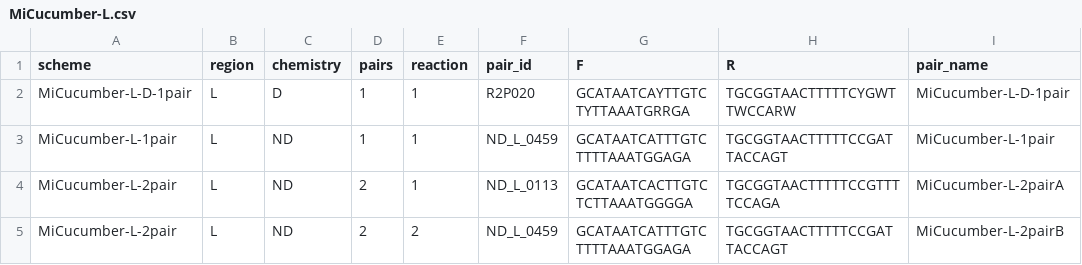
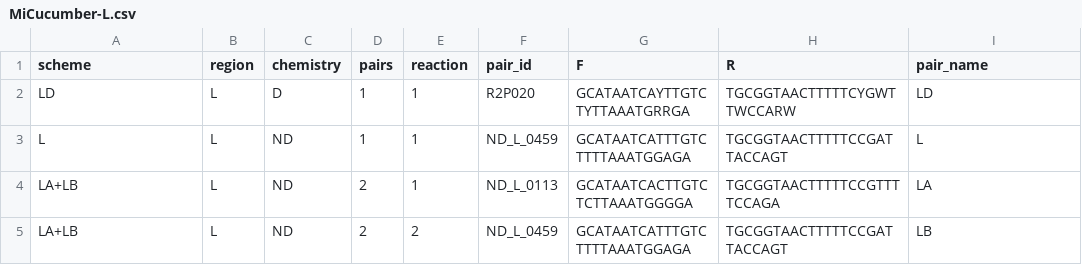
Before and after one commit to GUIBA-EX/MiCucumber, a CSV file: sequences/MiCucumber-L.csv, drawn as a sheet.

```diff
--- a/sequences/MiCucumber-L.csv
+++ b/sequences/MiCucumber-L.csv
@@ -1,5 +1,5 @@
 scheme,region,chemistry,pairs,reaction,pair_id,F,R,pair_name
-MiCucumber-L-D-1pair,L,D,1,1,R2P020,GCATAATCAYTTGTCTYTTAAATGRRGA,TGCGGTAACTTTTTCYGWTTWCCARW,MiCucumber-L-D-1pair
-MiCucumber-L-1pair,L,ND,1,1,ND_L_0459,GCATAATCATTTGTCTTTTAAATGGAGA,TGCGGTAACTTTTTCCGATTACCAGT,MiCucumber-L-1pair
-MiCucumber-L-2pair,L,ND,2,1,ND_L_0113,GCATAATCACTTGTCTCTTAAATGGGGA,TGCGGTAACTTTTTCCGTTTTCCAGA,MiCucumber-L-2pairA
-MiCucumber-L-2pair,L,ND,2,2,ND_L_0459,GCATAATCATTTGTCTTTTAAATGGAGA,TGCGGTAACTTTTTCCGATTACCAGT,MiCucumber-L-2pairB
+LD,L,D,1,1,R2P020,GCATAATCAYTTGTCTYTTAAATGRRGA,TGCGGTAACTTTTTCYGWTTWCCARW,LD
+L,L,ND,1,1,ND_L_0459,GCATAATCATTTGTCTTTTAAATGGAGA,TGCGGTAACTTTTTCCGATTACCAGT,L
+LA+LB,L,ND,2,1,ND_L_0113,GCATAATCACTTGTCTCTTAAATGGGGA,TGCGGTAACTTTTTCCGTTTTCCAGA,LA
+LA+LB,L,ND,2,2,ND_L_0459,GCATAATCATTTGTCTTTTAAATGGAGA,TGCGGTAACTTTTTCCGATTACCAGT,LB
```
Also changed, not shown: docs/name_mapping.csv, results/degenerate/comparison.csv, 49 other files.
